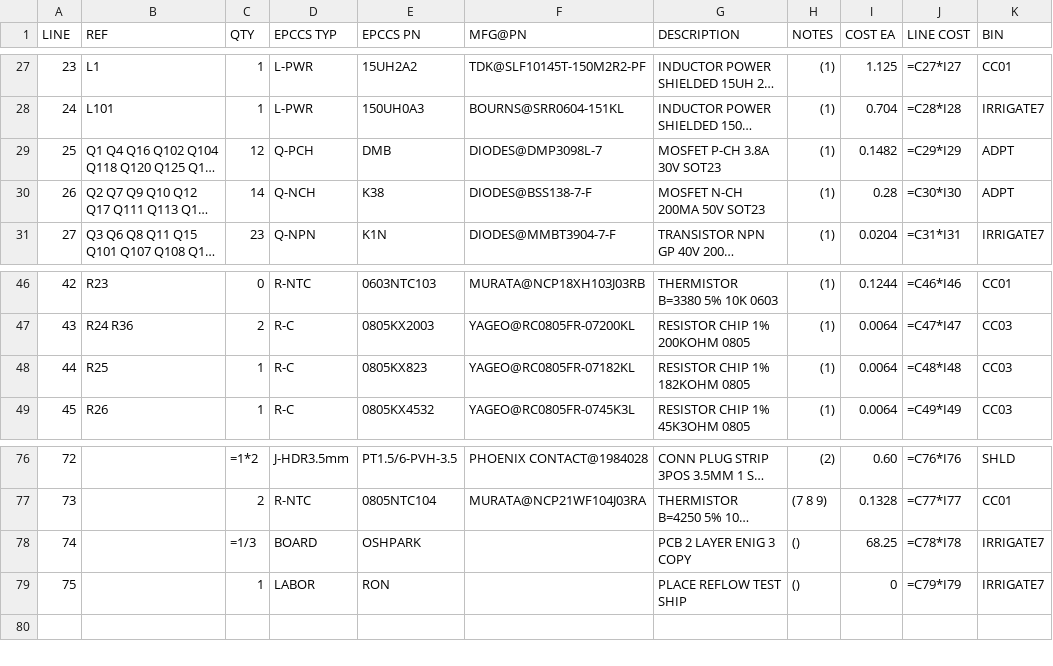
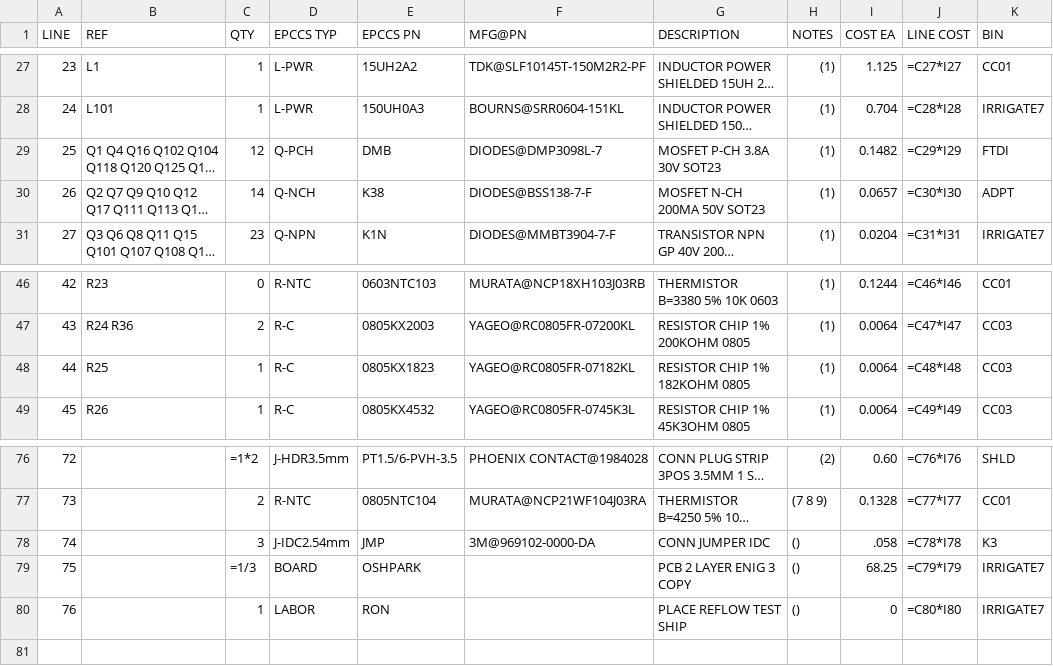
Before and after one commit to epccs/Irrigate7, a CSV file: Hardware/Design/14320,BOM.csv, drawn as a sheet; only a part is shown, gaps mark what is left out; long unchanged cells end in …; addresses are those after the commit; the diff names each change by its address in the sheet, - before the commit and + after, or states it on an @@ line.

Commit message:
Hardware: ^3 has problem with via on some wires

```diff
--- a/Hardware/Design/14320,BOM.csv
+++ b/Hardware/Design/14320,BOM.csv
-K29 (BIN): ADPT
+K29 (BIN): FTDI
-I30 (COST EA): 0.28
+I30 (COST EA): 0.0657
-E48 (EPCCS PN): 0805KX823
+E48 (EPCCS PN): 0805KX1823
+row 78: 74 |  | 3 | J-IDC2.54mm | JMP | 3M@969102-0000-DA | CONN JUMPER IDC | () | .058 | =C78*I78 | K3
@@ column A (LINE) renumbered between rows 79 and 80 @@
-J79 (LINE COST): =C78*I78
+J79 (LINE COST): =C79*I79
-J80 (LINE COST): =C79*I79
+J80 (LINE COST): =C80*I80
```
Also changed, not shown: 12 other files.
